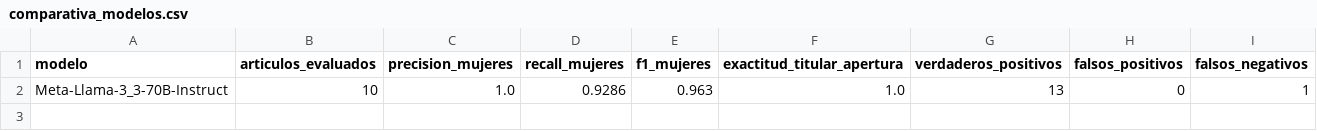
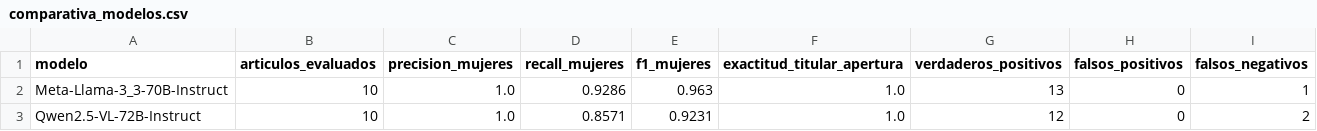
Before and after one commit to ComunidadIA-OS/Las3Neuronas-equipo7, a CSV file: results/comparativa_modelos.csv, drawn as a sheet.

```diff
--- a/results/comparativa_modelos.csv
+++ b/results/comparativa_modelos.csv
@@ -2 +2,2 @@ modelo,articulos_evaluados,precision_mujeres,recall_mujeres,f1_mujeres,exactitud
 Meta-Llama-3_3-70B-Instruct,10,1.0,0.9286,0.963,1.0,13,0,1
+Qwen2.5-VL-72B-Instruct,10,1.0,0.8571,0.9231,1.0,12,0,2
```
Also changed, not shown: 8 other files.
